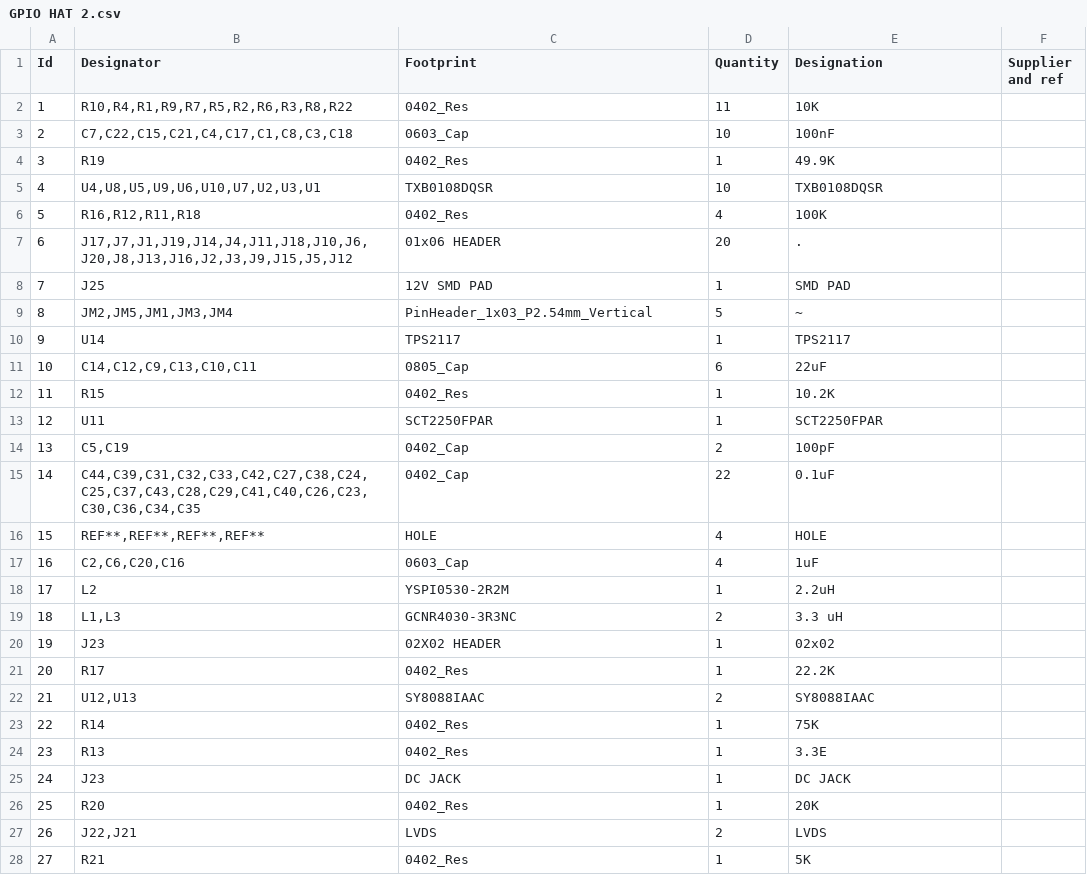
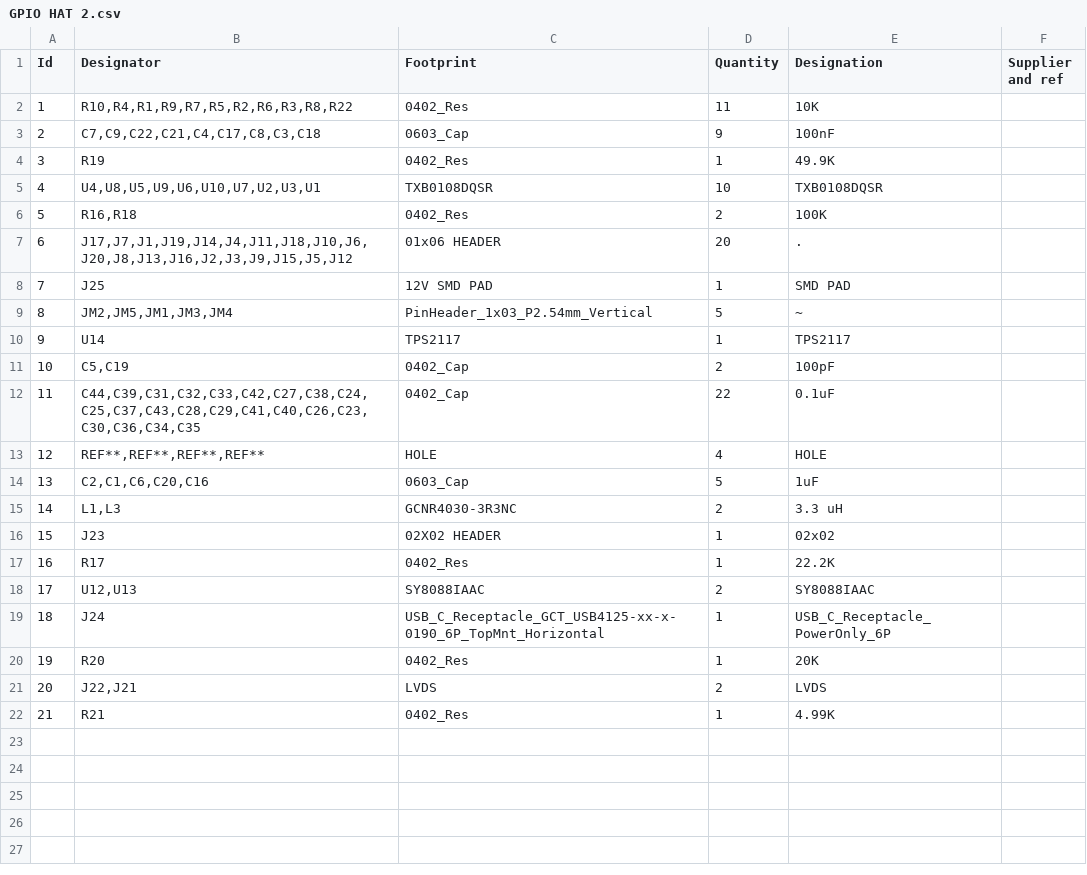
Before and after one commit to vicharak-in/Vaaman_LVDS_GPIO_Expansion_Board, a CSV file: GPIO HAT 2/GPIO HAT 2/BOM/GPIO HAT 2.csv, drawn as a sheet; removed rows and columns are numbered as before the commit, all else as after; the diff names each change by its address in the sheet, - before the commit and + after, or states it on an @@ line.

```diff
--- a/GPIO HAT 2/GPIO HAT 2/BOM/GPIO HAT 2.csv
+++ b/GPIO HAT 2/GPIO HAT 2/BOM/GPIO HAT 2.csv
-B3 (Designator): C7,C22,C15,C21,C4,C17,C1,C8,C3,C18
+B3 (Designator): C7,C9,C22,C21,C4,C17,C8,C3,C18
-D3 (Quantity): 10
+D3 (Quantity): 9
-B6 (Designator): R16,R12,R11,R18
+B6 (Designator): R16,R18
-D6 (Quantity): 4
+D6 (Quantity): 2
-row 11: 10 | C14,C12,C9,C13,C10,C11 | 0805_Cap | 6 | 22uF
-row 12: 11 | R15 | 0402_Res | 1 | 10.2K
-row 13: 12 | U11 | SCT2250FPAR | 1 | SCT2250FPAR
@@ column A (Id) renumbered from row 11 down @@
-B14 (Designator): C2,C6,C20,C16
+B14 (Designator): C2,C1,C6,C20,C16
-D14 (Quantity): 4
+D14 (Quantity): 5
-row 18: 17 | L2 | YSPI0530-2R2M | 1 | 2.2uH
-row 23: 22 | R14 | 0402_Res | 1 | 75K
-row 24: 23 | R13 | 0402_Res | 1 | 3.3E
-row 25: 24 | J23 | DC JACK | 1 | DC JACK
+row 19: 18 | J24 | USB_C_Receptacle_GCT_USB4125-xx-x-0190_6P_TopMnt_Horizontal | 1 | USB_C_Receptacle_PowerOnly_6P
-E22 (Designation): 5K
+E22 (Designation): 4.99K
```
Also changed, not shown: 22 other files.
